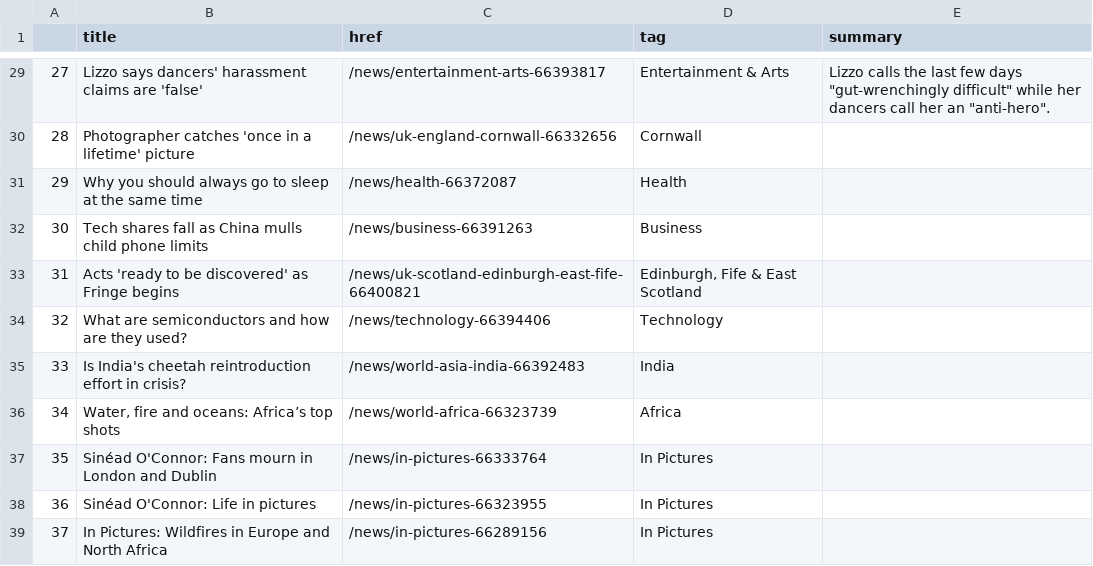
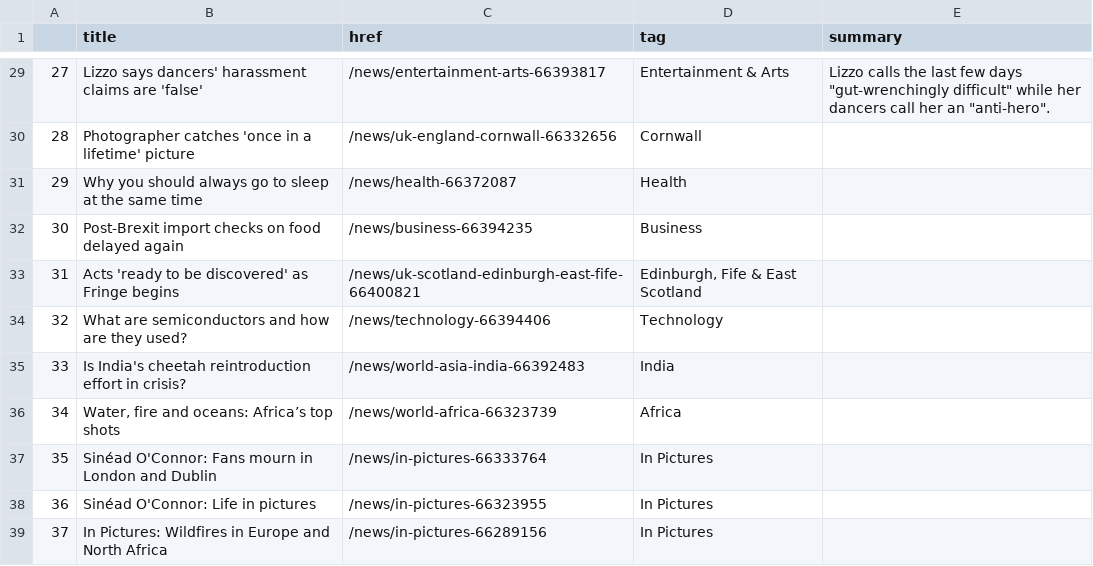
Before and after one commit to gbolduan/automatic-scraper, a CSV file: bbc-headlines.csv, drawn as a sheet; only a part is shown, gaps mark what is left out.

```diff
--- a/bbc-headlines.csv
+++ b/bbc-headlines.csv
@@ -31,3 +31,3 @@
 29,Why you should always go to sleep at the same time,/news/health-66372087,Health,
-30,Tech shares fall as China mulls child phone limits,/news/business-66391263,Business,
+30,Post-Brexit import checks on food delayed again,/news/business-66394235,Business,
 31,Acts 'ready to be discovered' as Fringe begins,/news/uk-scotland-edinburgh-east-fife-66400821,"Edinburgh, Fife & East Scotland",
```
